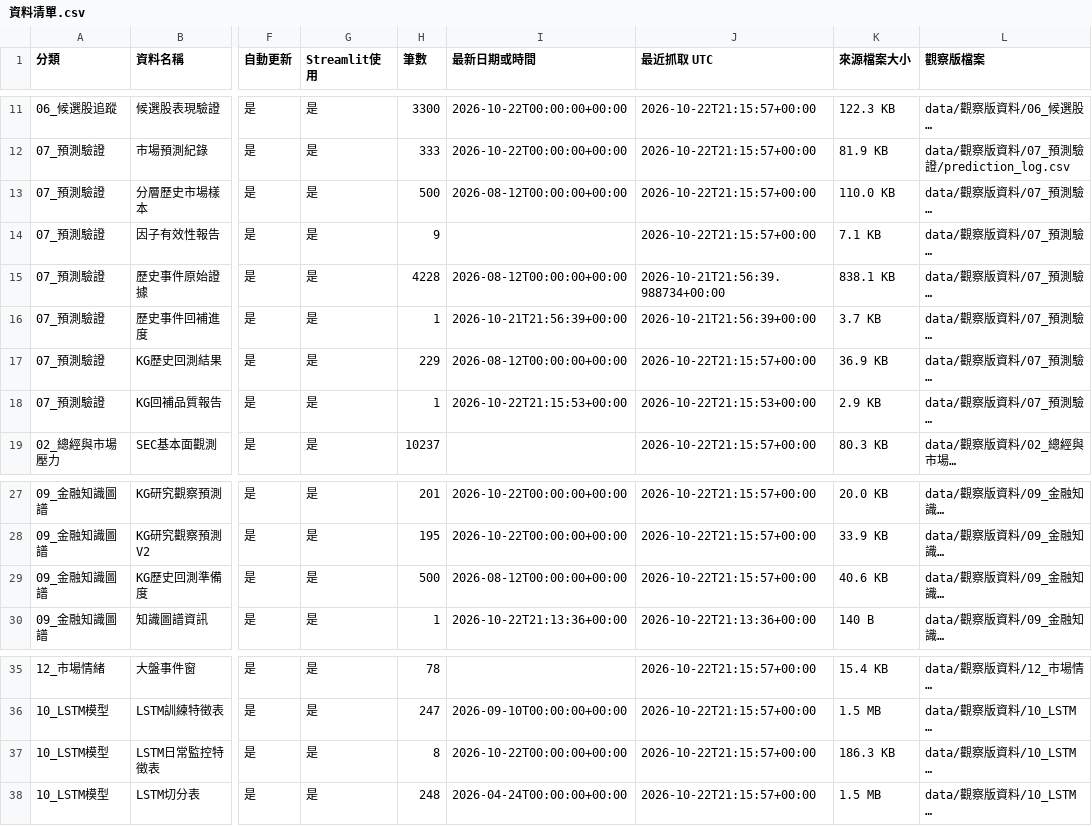
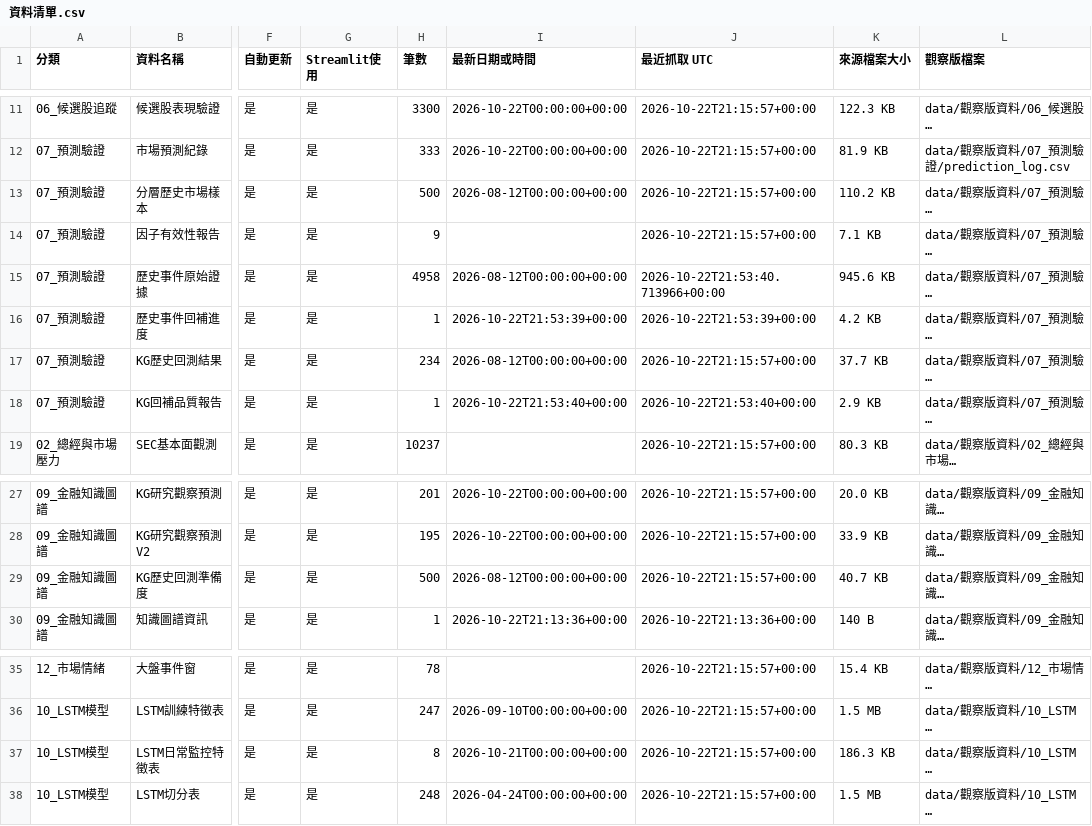
Before and after one commit to eric07079207-star/tech-market-monitor, a CSV file: data/觀察版資料/00_資料說明/資料清單.csv, drawn as a sheet; only a part is shown, gaps mark what is left out; long unchanged cells end in …; the diff names each change by its address in the sheet, - before the commit and + after, or states it on an @@ line.

```diff
--- a/data/觀察版資料/00_資料說明/資料清單.csv
+++ b/data/觀察版資料/00_資料說明/資料清單.csv
-K13 (來源檔案大小): 110.0 KB
+K13 (來源檔案大小): 110.2 KB
-H15 (筆數): 4228
+H15 (筆數): 4958
-J15 (最近抓取 UTC): 2026-10-21T21:56:39.988734+00:00
+J15 (最近抓取 UTC): 2026-10-22T21:53:40.713966+00:00
-K15 (來源檔案大小): 838.1 KB
+K15 (來源檔案大小): 945.6 KB
-I16 (最新日期或時間): 2026-10-21T21:56:39+00:00
+I16 (最新日期或時間): 2026-10-22T21:53:39+00:00
-J16 (最近抓取 UTC): 2026-10-21T21:56:39+00:00
+J16 (最近抓取 UTC): 2026-10-22T21:53:39+00:00
-K16 (來源檔案大小): 3.7 KB
+K16 (來源檔案大小): 4.2 KB
-H17 (筆數): 229
+H17 (筆數): 234
-K17 (來源檔案大小): 36.9 KB
+K17 (來源檔案大小): 37.7 KB
-I18 (最新日期或時間): 2026-10-22T21:15:53+00:00
+I18 (最新日期或時間): 2026-10-22T21:53:40+00:00
-J18 (最近抓取 UTC): 2026-10-22T21:15:53+00:00
+J18 (最近抓取 UTC): 2026-10-22T21:53:40+00:00
-K29 (來源檔案大小): 40.6 KB
+K29 (來源檔案大小): 40.7 KB
-I37 (最新日期或時間): 2026-10-22T00:00:00+00:00
+I37 (最新日期或時間): 2026-10-21T00:00:00+00:00
```
Also changed, not shown: data/觀察版資料/07_預測驗證/historical_kg_backtest.csv, data/觀察版資料/07_預測驗證/stratified_market_samples.csv, 15 other files.
